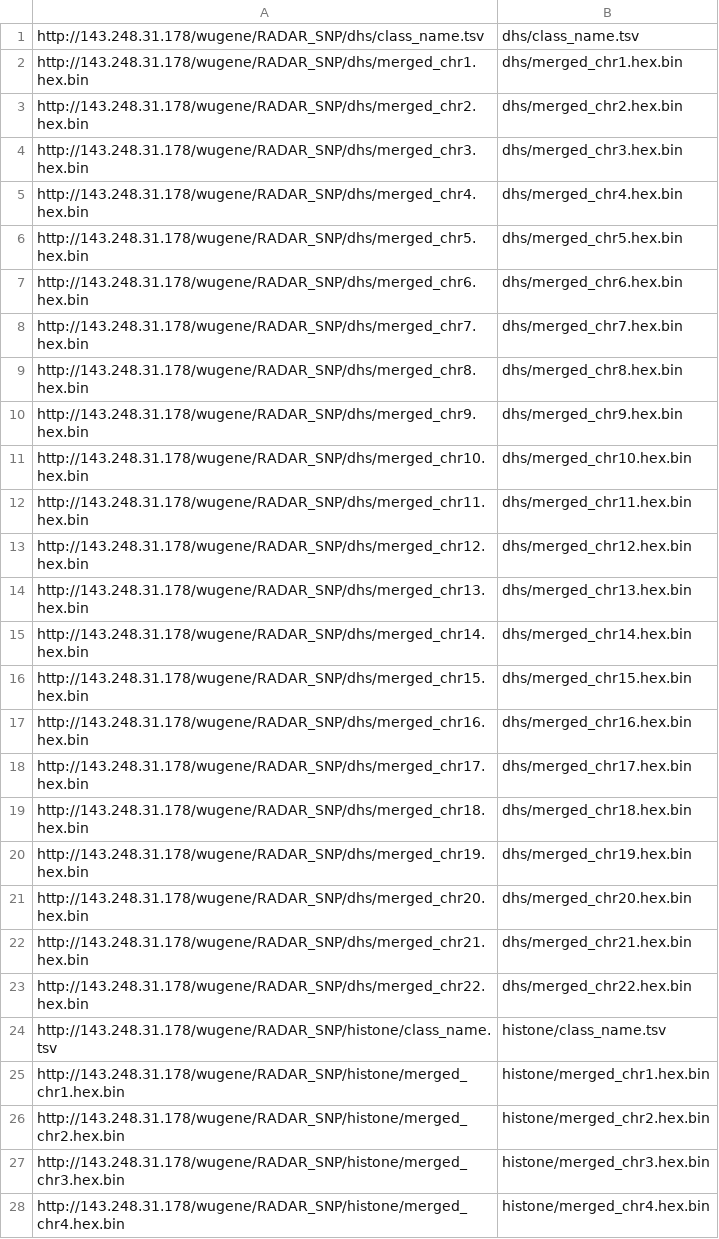
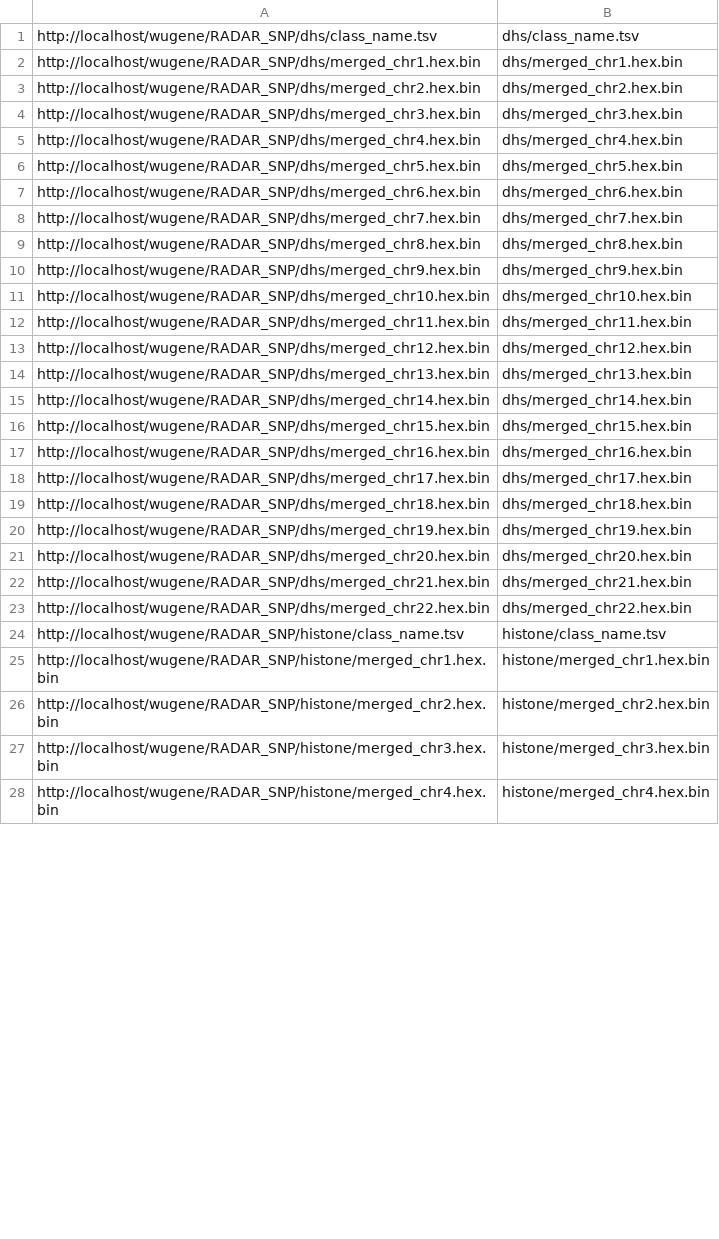
Before and after one commit to wugene/RADAR_SNP, a TSV file: CommonDB/file_list.tsv, drawn as a sheet; only a part is shown; the diff covers the shown part only.

```diff
--- a/CommonDB/file_list.tsv
+++ b/CommonDB/file_list.tsv
@@ -1,28 +1,28 @@
-http://143.248.31.178/wugene/RADAR_SNP/dhs/class_name.tsv	dhs/class_name.tsv
-http://143.248.31.178/wugene/RADAR_SNP/dhs/merged_chr1.hex.bin	dhs/merged_chr1.hex.bin
-http://143.248.31.178/wugene/RADAR_SNP/dhs/merged_chr2.hex.bin	dhs/merged_chr2.hex.bin
-http://143.248.31.178/wugene/RADAR_SNP/dhs/merged_chr3.hex.bin	dhs/merged_chr3.hex.bin
-http://143.248.31.178/wugene/RADAR_SNP/dhs/merged_chr4.hex.bin	dhs/merged_chr4.hex.bin
-http://143.248.31.178/wugene/RADAR_SNP/dhs/merged_chr5.hex.bin	dhs/merged_chr5.hex.bin
-http://143.248.31.178/wugene/RADAR_SNP/dhs/merged_chr6.hex.bin	dhs/merged_chr6.hex.bin
-http://143.248.31.178/wugene/RADAR_SNP/dhs/merged_chr7.hex.bin	dhs/merged_chr7.hex.bin
-http://143.248.31.178/wugene/RADAR_SNP/dhs/merged_chr8.hex.bin	dhs/merged_chr8.hex.bin
-http://143.248.31.178/wugene/RADAR_SNP/dhs/merged_chr9.hex.bin	dhs/merged_chr9.hex.bin
-http://143.248.31.178/wugene/RADAR_SNP/dhs/merged_chr10.hex.bin	dhs/merged_chr10.hex.bin
-http://143.248.31.178/wugene/RADAR_SNP/dhs/merged_chr11.hex.bin	dhs/merged_chr11.hex.bin
-http://143.248.31.178/wugene/RADAR_SNP/dhs/merged_chr12.hex.bin	dhs/merged_chr12.hex.bin
-http://143.248.31.178/wugene/RADAR_SNP/dhs/merged_chr13.hex.bin	dhs/merged_chr13.hex.bin
-http://143.248.31.178/wugene/RADAR_SNP/dhs/merged_chr14.hex.bin	dhs/merged_chr14.hex.bin
-http://143.248.31.178/wugene/RADAR_SNP/dhs/merged_chr15.hex.bin	dhs/merged_chr15.hex.bin
-http://143.248.31.178/wugene/RADAR_SNP/dhs/merged_chr16.hex.bin	dhs/merged_chr16.hex.bin
-http://143.248.31.178/wugene/RADAR_SNP/dhs/merged_chr17.hex.bin	dhs/merged_chr17.hex.bin
-http://143.248.31.178/wugene/RADAR_SNP/dhs/merged_chr18.hex.bin	dhs/merged_chr18.hex.bin
-http://143.248.31.178/wugene/RADAR_SNP/dhs/merged_chr19.hex.bin	dhs/merged_chr19.hex.bin
-http://143.248.31.178/wugene/RADAR_SNP/dhs/merged_chr20.hex.bin	dhs/merged_chr20.hex.bin
-http://143.248.31.178/wugene/RADAR_SNP/dhs/merged_chr21.hex.bin	dhs/merged_chr21.hex.bin
-http://143.248.31.178/wugene/RADAR_SNP/dhs/merged_chr22.hex.bin	dhs/merged_chr22.hex.bin
-http://143.248.31.178/wugene/RADAR_SNP/histone/class_name.tsv	histone/class_name.tsv
-http://143.248.31.178/wugene/RADAR_SNP/histone/merged_chr1.hex.bin	histone/merged_chr1.hex.bin
-http://143.248.31.178/wugene/RADAR_SNP/histone/merged_chr2.hex.bin	histone/merged_chr2.hex.bin
-http://143.248.31.178/wugene/RADAR_SNP/histone/merged_chr3.hex.bin	histone/merged_chr3.hex.bin
-http://143.248.31.178/wugene/RADAR_SNP/histone/merged_chr4.hex.bin	histone/merged_chr4.hex.bin
+http://localhost/wugene/RADAR_SNP/dhs/class_name.tsv	dhs/class_name.tsv
+http://localhost/wugene/RADAR_SNP/dhs/merged_chr1.hex.bin	dhs/merged_chr1.hex.bin
+http://localhost/wugene/RADAR_SNP/dhs/merged_chr2.hex.bin	dhs/merged_chr2.hex.bin
+http://localhost/wugene/RADAR_SNP/dhs/merged_chr3.hex.bin	dhs/merged_chr3.hex.bin
+http://localhost/wugene/RADAR_SNP/dhs/merged_chr4.hex.bin	dhs/merged_chr4.hex.bin
+http://localhost/wugene/RADAR_SNP/dhs/merged_chr5.hex.bin	dhs/merged_chr5.hex.bin
+http://localhost/wugene/RADAR_SNP/dhs/merged_chr6.hex.bin	dhs/merged_chr6.hex.bin
+http://localhost/wugene/RADAR_SNP/dhs/merged_chr7.hex.bin	dhs/merged_chr7.hex.bin
+http://localhost/wugene/RADAR_SNP/dhs/merged_chr8.hex.bin	dhs/merged_chr8.hex.bin
+http://localhost/wugene/RADAR_SNP/dhs/merged_chr9.hex.bin	dhs/merged_chr9.hex.bin
+http://localhost/wugene/RADAR_SNP/dhs/merged_chr10.hex.bin	dhs/merged_chr10.hex.bin
+http://localhost/wugene/RADAR_SNP/dhs/merged_chr11.hex.bin	dhs/merged_chr11.hex.bin
+http://localhost/wugene/RADAR_SNP/dhs/merged_chr12.hex.bin	dhs/merged_chr12.hex.bin
+http://localhost/wugene/RADAR_SNP/dhs/merged_chr13.hex.bin	dhs/merged_chr13.hex.bin
+http://localhost/wugene/RADAR_SNP/dhs/merged_chr14.hex.bin	dhs/merged_chr14.hex.bin
+http://localhost/wugene/RADAR_SNP/dhs/merged_chr15.hex.bin	dhs/merged_chr15.hex.bin
+http://localhost/wugene/RADAR_SNP/dhs/merged_chr16.hex.bin	dhs/merged_chr16.hex.bin
+http://localhost/wugene/RADAR_SNP/dhs/merged_chr17.hex.bin	dhs/merged_chr17.hex.bin
+http://localhost/wugene/RADAR_SNP/dhs/merged_chr18.hex.bin	dhs/merged_chr18.hex.bin
+http://localhost/wugene/RADAR_SNP/dhs/merged_chr19.hex.bin	dhs/merged_chr19.hex.bin
+http://localhost/wugene/RADAR_SNP/dhs/merged_chr20.hex.bin	dhs/merged_chr20.hex.bin
+http://localhost/wugene/RADAR_SNP/dhs/merged_chr21.hex.bin	dhs/merged_chr21.hex.bin
+http://localhost/wugene/RADAR_SNP/dhs/merged_chr22.hex.bin	dhs/merged_chr22.hex.bin
+http://localhost/wugene/RADAR_SNP/histone/class_name.tsv	histone/class_name.tsv
+http://localhost/wugene/RADAR_SNP/histone/merged_chr1.hex.bin	histone/merged_chr1.hex.bin
+http://localhost/wugene/RADAR_SNP/histone/merged_chr2.hex.bin	histone/merged_chr2.hex.bin
+http://localhost/wugene/RADAR_SNP/histone/merged_chr3.hex.bin	histone/merged_chr3.hex.bin
+http://localhost/wugene/RADAR_SNP/histone/merged_chr4.hex.bin	histone/merged_chr4.hex.bin
```
Also changed, not shown: 41 edited cells elsewhere in this file, 2 other files.
